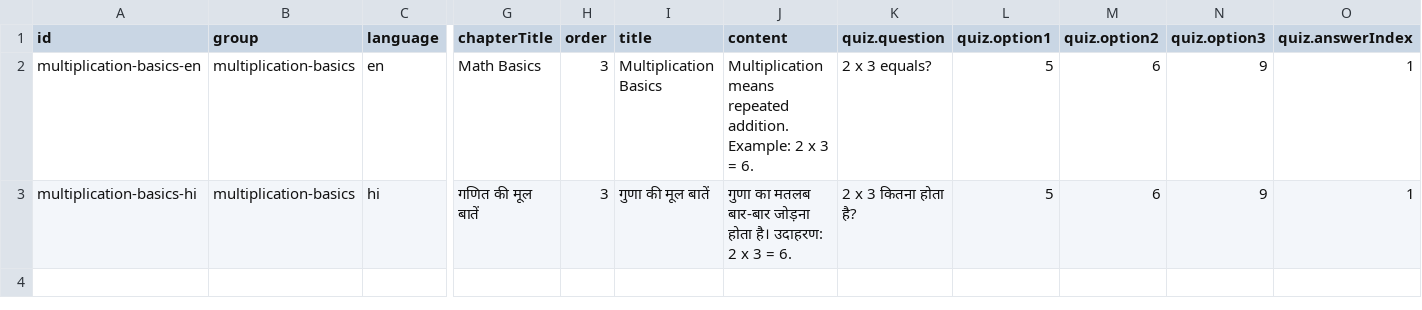
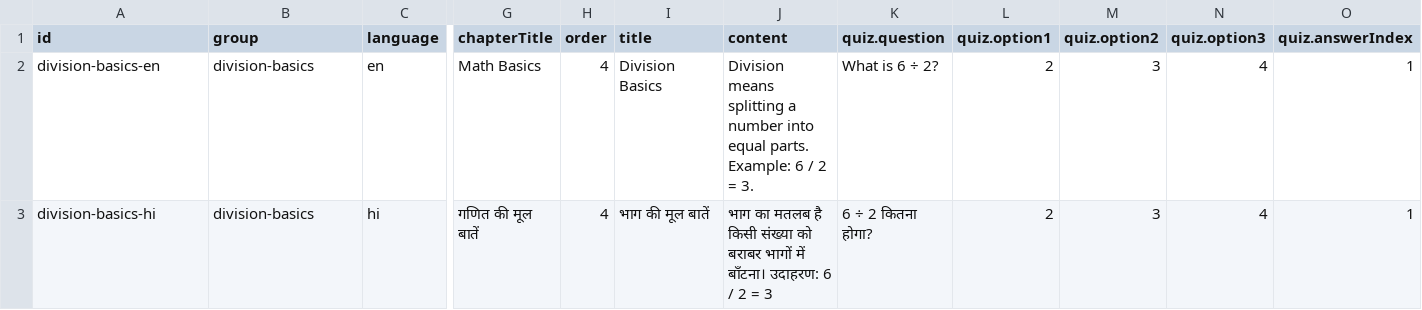
Before and after one commit to SartajVirdi/LiteLearn, a CSV file: litelearn/public/teacher-demo.csv, drawn as a sheet; only a part is shown, gaps mark what is left out; the diff names each change by its address in the sheet, - before the commit and + after, or states it on an @@ line.

Commit message:
demo csv working division

```diff
--- a/litelearn/public/teacher-demo.csv
+++ b/litelearn/public/teacher-demo.csv
-A2 (id): multiplication-basics-en
+A2 (id): division-basics-en
-B2:B3 (group): multiplication-basics
+B2:B3 (group): division-basics
-H2:H3 (order): 3
+H2:H3 (order): 4
-I2 (title): Multiplication Basics
+I2 (title): Division Basics
-J2 (content): Multiplication means repeated addition. Example: 2 x 3 = 6.
+J2 (content): Division means splitting a number into equal parts. Example: 6 / 2 = 3.
-K2 (quiz.question): 2 x 3 equals?
+K2 (quiz.question): What is 6 ÷ 2?
-L2:L3 (quiz.option1): 5
+L2:L3 (quiz.option1): 2
-M2:M3 (quiz.option2): 6
+M2:M3 (quiz.option2): 3
-N2:N3 (quiz.option3): 9
+N2:N3 (quiz.option3): 4
-A3 (id): multiplication-basics-hi
+A3 (id): division-basics-hi
-I3 (title): गुणा की मूल बातें
+I3 (title): भाग की मूल बातें
-J3 (content): गुणा का मतलब बार-बार जोड़ना होता है। उदाहरण: 2 x 3 = 6.
+J3 (content): भाग का मतलब है किसी संख्या को बराबर भागों में बाँटना। उदाहरण: 6 / 2 = 3
-K3 (quiz.question): 2 x 3 कितना होता है?
+K3 (quiz.question): 6 ÷ 2 कितना होगा?
```
